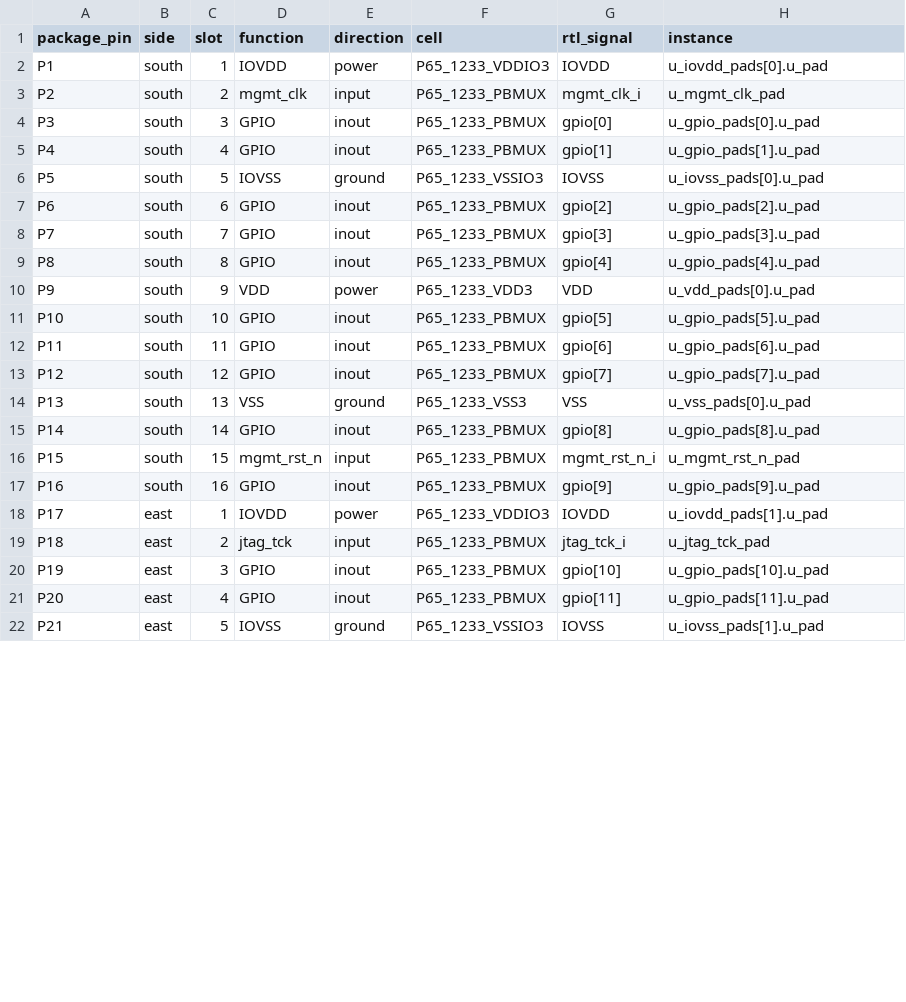
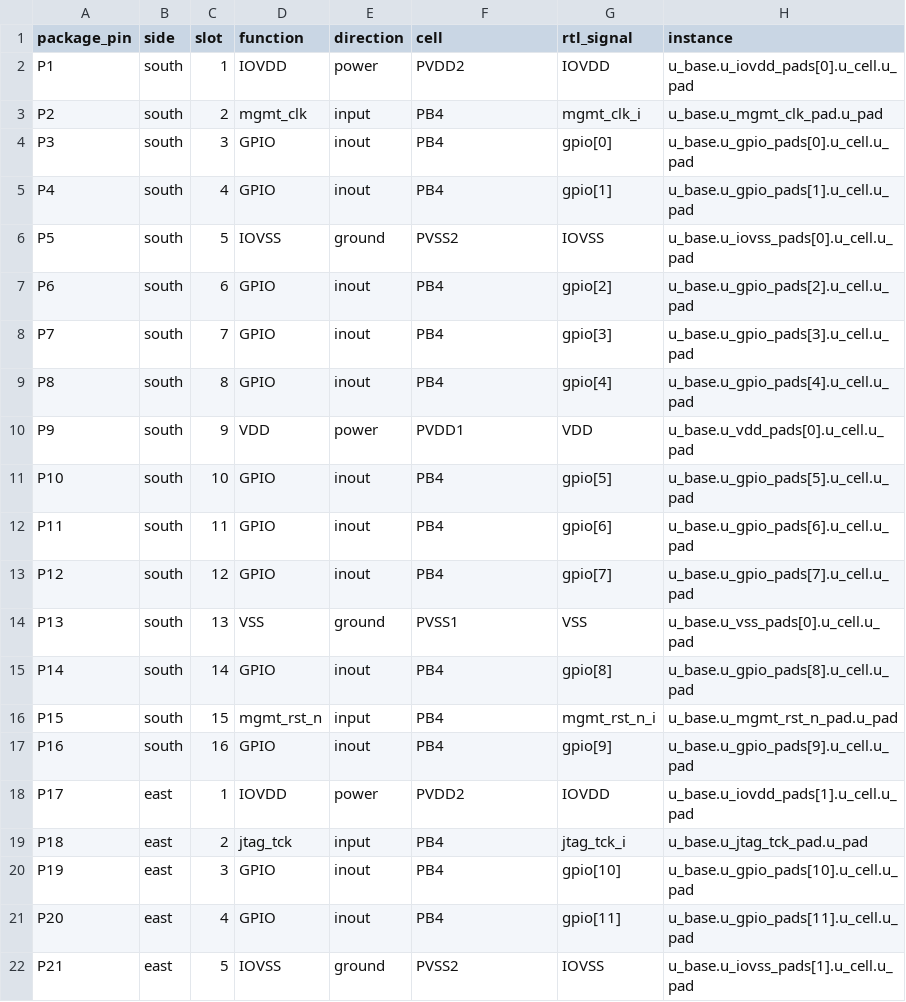
Before and after one commit to OpenTenon/tenon, a CSV file: docs/pinout/ics55/no-pll/qfn64.csv, drawn as a sheet; only a part is shown; the diff covers the shown part only.

```diff
--- a/docs/pinout/ics55/no-pll/qfn64.csv
+++ b/docs/pinout/ics55/no-pll/qfn64.csv
@@ -1,22 +1,22 @@
 package_pin,side,slot,function,direction,cell,rtl_signal,instance
-P1,south,1,IOVDD,power,P65_1233_VDDIO3,IOVDD,u_iovdd_pads[0].u_pad
-P2,south,2,mgmt_clk,input,P65_1233_PBMUX,mgmt_clk_i,u_mgmt_clk_pad
-P3,south,3,GPIO,inout,P65_1233_PBMUX,gpio[0],u_gpio_pads[0].u_pad
-P4,south,4,GPIO,inout,P65_1233_PBMUX,gpio[1],u_gpio_pads[1].u_pad
-P5,south,5,IOVSS,ground,P65_1233_VSSIO3,IOVSS,u_iovss_pads[0].u_pad
-P6,south,6,GPIO,inout,P65_1233_PBMUX,gpio[2],u_gpio_pads[2].u_pad
-P7,south,7,GPIO,inout,P65_1233_PBMUX,gpio[3],u_gpio_pads[3].u_pad
-P8,south,8,GPIO,inout,P65_1233_PBMUX,gpio[4],u_gpio_pads[4].u_pad
-P9,south,9,VDD,power,P65_1233_VDD3,VDD,u_vdd_pads[0].u_pad
-P10,south,10,GPIO,inout,P65_1233_PBMUX,gpio[5],u_gpio_pads[5].u_pad
-P11,south,11,GPIO,inout,P65_1233_PBMUX,gpio[6],u_gpio_pads[6].u_pad
-P12,south,12,GPIO,inout,P65_1233_PBMUX,gpio[7],u_gpio_pads[7].u_pad
-P13,south,13,VSS,ground,P65_1233_VSS3,VSS,u_vss_pads[0].u_pad
-P14,south,14,GPIO,inout,P65_1233_PBMUX,gpio[8],u_gpio_pads[8].u_pad
-P15,south,15,mgmt_rst_n,input,P65_1233_PBMUX,mgmt_rst_n_i,u_mgmt_rst_n_pad
-P16,south,16,GPIO,inout,P65_1233_PBMUX,gpio[9],u_gpio_pads[9].u_pad
-P17,east,1,IOVDD,power,P65_1233_VDDIO3,IOVDD,u_iovdd_pads[1].u_pad
-P18,east,2,jtag_tck,input,P65_1233_PBMUX,jtag_tck_i,u_jtag_tck_pad
-P19,east,3,GPIO,inout,P65_1233_PBMUX,gpio[10],u_gpio_pads[10].u_pad
-P20,east,4,GPIO,inout,P65_1233_PBMUX,gpio[11],u_gpio_pads[11].u_pad
-P21,east,5,IOVSS,ground,P65_1233_VSSIO3,IOVSS,u_iovss_pads[1].u_pad
+P1,south,1,IOVDD,power,PVDD2,IOVDD,u_base.u_iovdd_pads[0].u_cell.u_pad
+P2,south,2,mgmt_clk,input,PB4,mgmt_clk_i,u_base.u_mgmt_clk_pad.u_pad
+P3,south,3,GPIO,inout,PB4,gpio[0],u_base.u_gpio_pads[0].u_cell.u_pad
+P4,south,4,GPIO,inout,PB4,gpio[1],u_base.u_gpio_pads[1].u_cell.u_pad
+P5,south,5,IOVSS,ground,PVSS2,IOVSS,u_base.u_iovss_pads[0].u_cell.u_pad
+P6,south,6,GPIO,inout,PB4,gpio[2],u_base.u_gpio_pads[2].u_cell.u_pad
+P7,south,7,GPIO,inout,PB4,gpio[3],u_base.u_gpio_pads[3].u_cell.u_pad
+P8,south,8,GPIO,inout,PB4,gpio[4],u_base.u_gpio_pads[4].u_cell.u_pad
+P9,south,9,VDD,power,PVDD1,VDD,u_base.u_vdd_pads[0].u_cell.u_pad
+P10,south,10,GPIO,inout,PB4,gpio[5],u_base.u_gpio_pads[5].u_cell.u_pad
+P11,south,11,GPIO,inout,PB4,gpio[6],u_base.u_gpio_pads[6].u_cell.u_pad
+P12,south,12,GPIO,inout,PB4,gpio[7],u_base.u_gpio_pads[7].u_cell.u_pad
+P13,south,13,VSS,ground,PVSS1,VSS,u_base.u_vss_pads[0].u_cell.u_pad
+P14,south,14,GPIO,inout,PB4,gpio[8],u_base.u_gpio_pads[8].u_cell.u_pad
+P15,south,15,mgmt_rst_n,input,PB4,mgmt_rst_n_i,u_base.u_mgmt_rst_n_pad.u_pad
+P16,south,16,GPIO,inout,PB4,gpio[9],u_base.u_gpio_pads[9].u_cell.u_pad
+P17,east,1,IOVDD,power,PVDD2,IOVDD,u_base.u_iovdd_pads[1].u_cell.u_pad
+P18,east,2,jtag_tck,input,PB4,jtag_tck_i,u_base.u_jtag_tck_pad.u_pad
+P19,east,3,GPIO,inout,PB4,gpio[10],u_base.u_gpio_pads[10].u_cell.u_pad
+P20,east,4,GPIO,inout,PB4,gpio[11],u_base.u_gpio_pads[11].u_cell.u_pad
+P21,east,5,IOVSS,ground,PVSS2,IOVSS,u_base.u_iovss_pads[1].u_cell.u_pad
```
Also changed, not shown: 86 edited cells elsewhere in this file, docs/pinout/ics55/no-pll/qfn128.csv, docs/pinout/ics55/no-pll/qfn88.csv, 35 other files.
